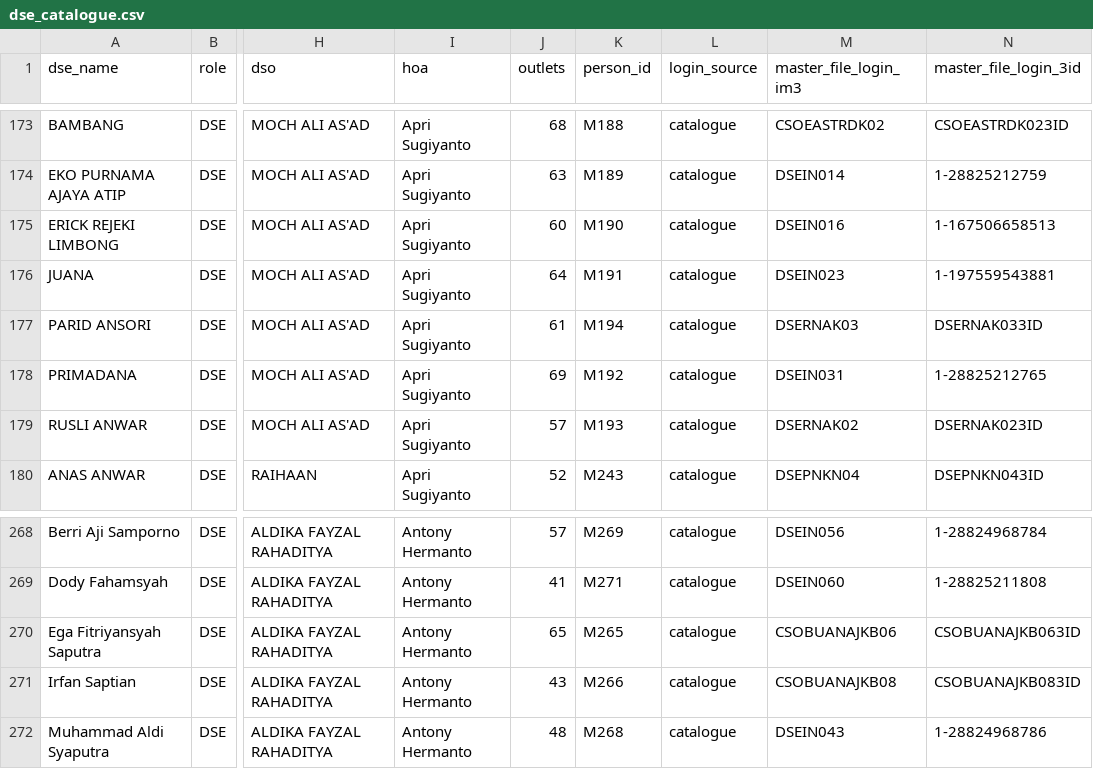
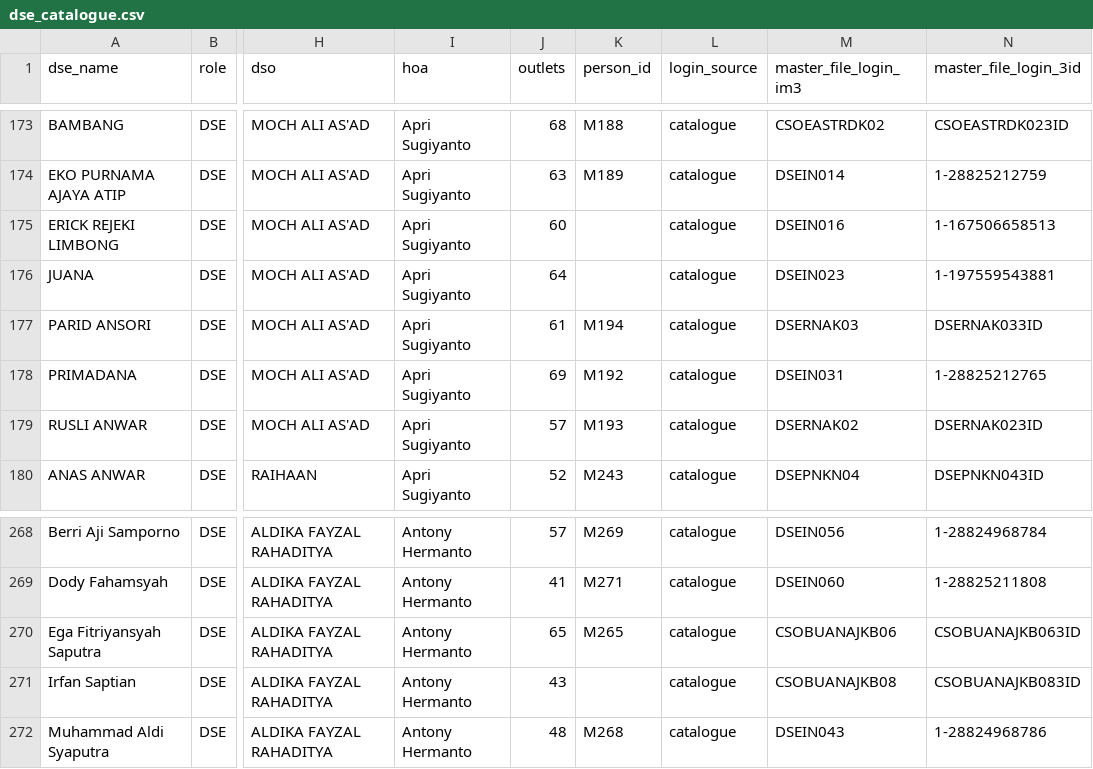
Before and after one commit to shatya-fram/supply-demand-monitoring, a CSV file: data/catalogues/dse_catalogue.csv, drawn as a sheet; only a part is shown, gaps mark what is left out; the diff names each change by its address in the sheet, - before the commit and + after, or states it on an @@ line.

```diff
--- a/data/catalogues/dse_catalogue.csv
+++ b/data/catalogues/dse_catalogue.csv
-K175 (person_id): M190
+K175 (person_id): (empty)
-K176 (person_id): M191
+K176 (person_id): (empty)
-K271 (person_id): M266
+K271 (person_id): (empty)
```
Also changed, not shown: data/catalogues/promotor_toko.csv, 30 other files.
